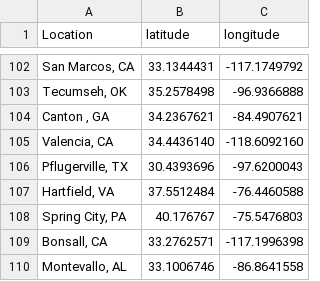
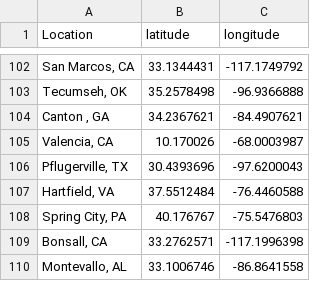
Before and after one commit to ekaizar/NACSW-Trials-Map, a CSV file: geocode_cache.csv, drawn as a sheet; only a part is shown, gaps mark what is left out.

Commit message:
Add files via upload

```diff
--- a/geocode_cache.csv
+++ b/geocode_cache.csv
@@ -104,3 +104,3 @@
 "Canton , GA",34.2367621,-84.4907621
-"Valencia, CA",34.4436140,-118.6092160
+"Valencia, CA",10.170026,-68.0003987
 "Pflugerville, TX",30.4393696,-97.6200043
```
